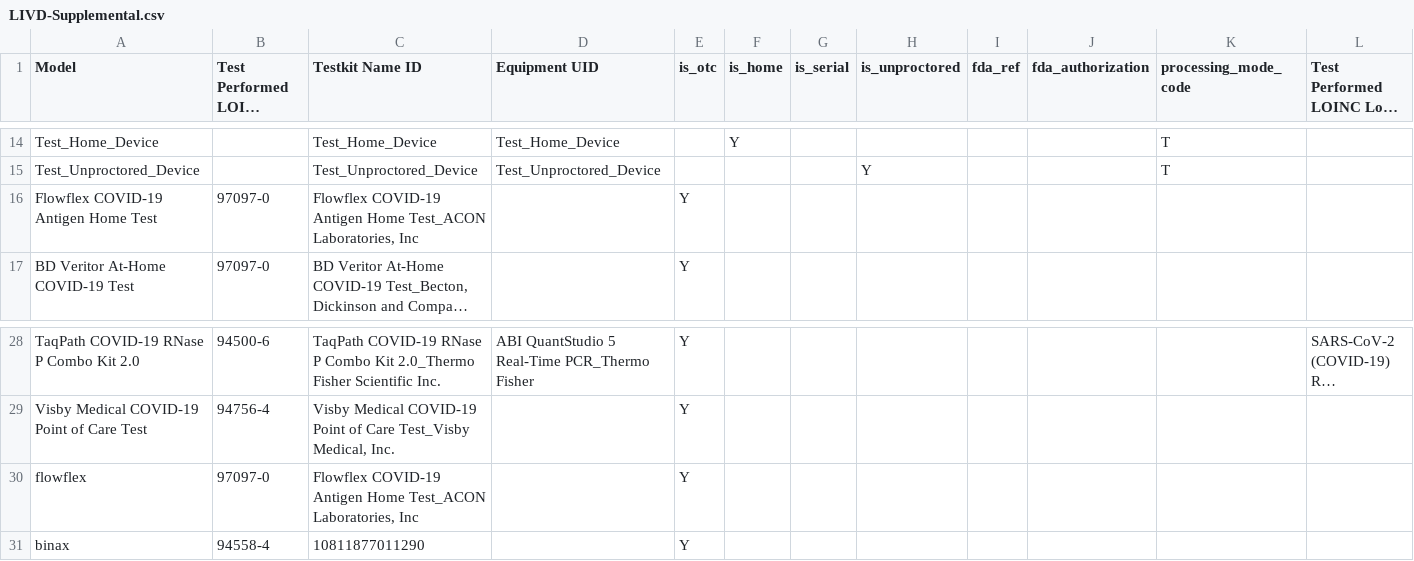
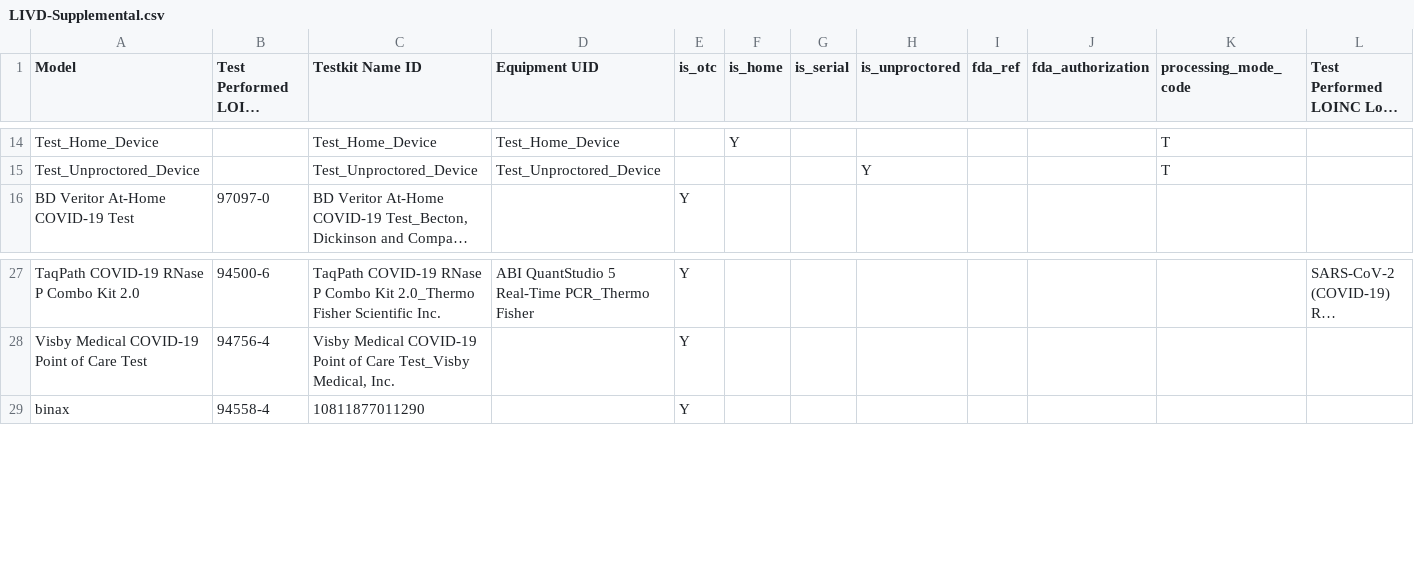
Before and after one commit to CDCgov/prime-reportstream, a CSV file: prime-router/metadata/tables/livd/LIVD-Supplemental.csv, drawn as a sheet; only a part is shown, gaps mark what is left out; long unchanged cells end in …; rows hold the shown columns only; the diff names each change by its address in the sheet, - before the commit and + after, or states it on an @@ line.

```diff
--- a/prime-router/metadata/tables/livd/LIVD-Supplemental.csv
+++ b/prime-router/metadata/tables/livd/LIVD-Supplemental.csv
-row 16: Flowflex COVID-19 Antigen Home Test | 97097-0 | Flowflex COVID-19 Antigen Home Test_ACON Laboratories, Inc |  | Y
-row 30: flowflex | 97097-0 | Flowflex COVID-19 Antigen Home Test_ACON Laboratories, Inc |  | Y
```
Also changed, not shown: 1 other file.
